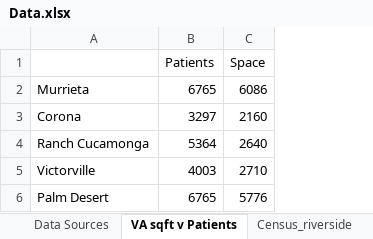
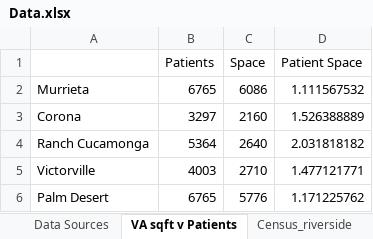
Before and after one commit to Derreckadam/Takano_fellowship, an Excel workbook: Data.xlsx, sheet VA sqft v Patients, drawn as a sheet; values as stored, in another font and other column widths than the file's, no borders; the diff names each change by its address in the sheet, - before the commit and + after, or states it on an @@ line.

```diff
--- a/Data.xlsx (sheet VA sqft v Patients)
+++ b/Data.xlsx (sheet VA sqft v Patients)
+column D (Patient Space), rows 2-6: 1.111567532 | 1.526388889 | 2.031818182 | 1.477121771 | 1.171225762
```
Also changed, not shown: sheet LomaLinda_rating_va, 1 other file.
